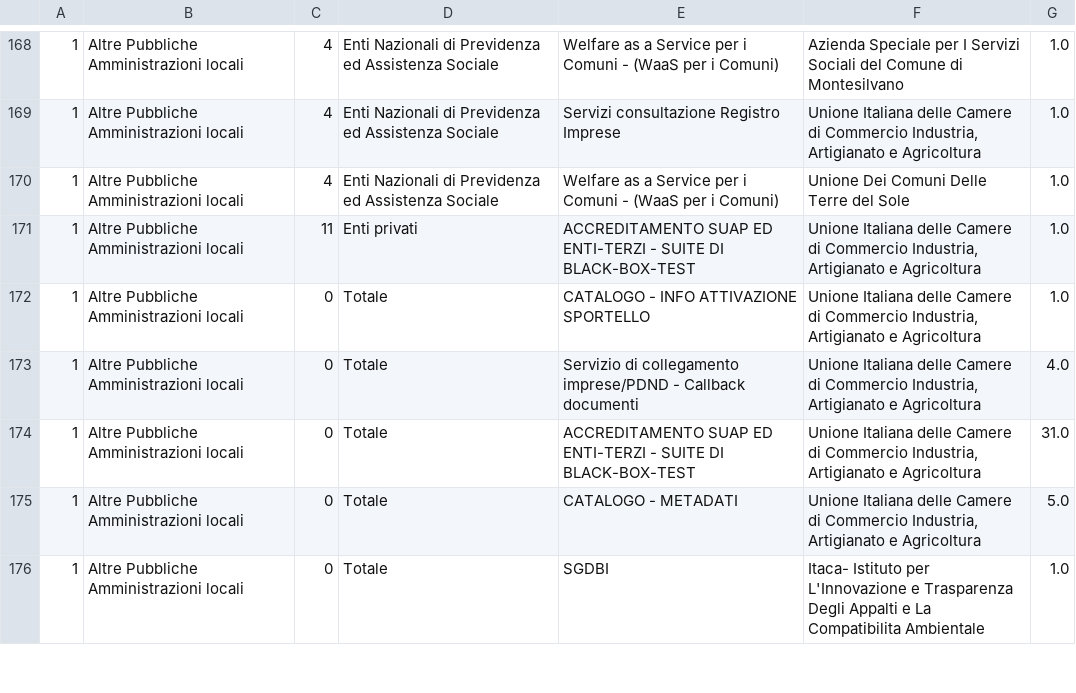
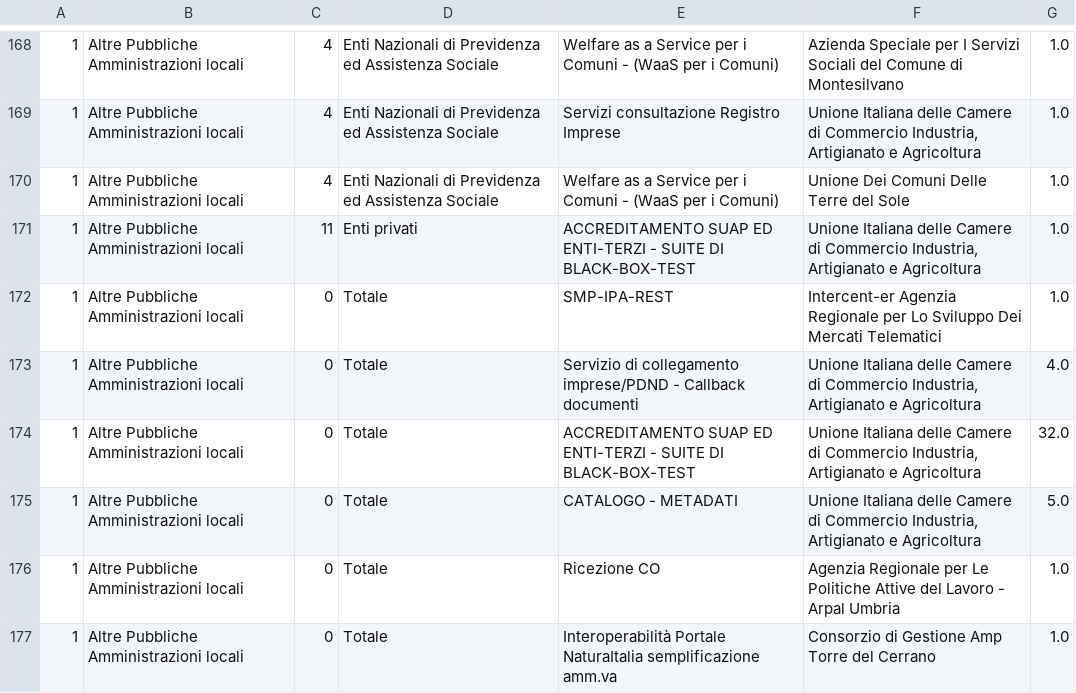
Before and after one commit to italia/pdnd-opendata, a CSV file: data/e_service_piu_utilizzati_last_six_months.csv, drawn as a sheet; only a part is shown, gaps mark what is left out; the diff covers the shown part only; the diff names each change by its address in the sheet, - before the commit and + after, or states it on an @@ line.

```diff
--- a/data/e_service_piu_utilizzati_last_six_months.csv
+++ b/data/e_service_piu_utilizzati_last_six_months.csv
-E172: CATALOGO - INFO ATTIVAZIONE SPORTELLO
+E172: SMP-IPA-REST
-F172: Unione Italiana delle Camere di Commercio Industria, Artigianato e Agricoltura
+F172: Intercent-er Agenzia Regionale per Lo Sviluppo Dei Mercati Telematici
-G174: 31.0
+G174: 32.0
-E176: SGDBI
+E176: Ricezione CO
-F176: Itaca- Istituto per L'Innovazione e Trasparenza Degli Appalti e La Compatibilita Ambientale
+F176: Agenzia Regionale per Le Politiche Attive del Lavoro - Arpal Umbria
+row 177: 1 | Altre Pubbliche Amministrazioni locali | 0 | Totale | Interoperabilità Portale NaturaItalia semplificazione amm.va | Consorzio di Gestione Amp Torre del Cerrano | 1.0
```
Also changed, not shown: 3 added rows, 4 removed rows and 63 edited cells elsewhere in this file.
